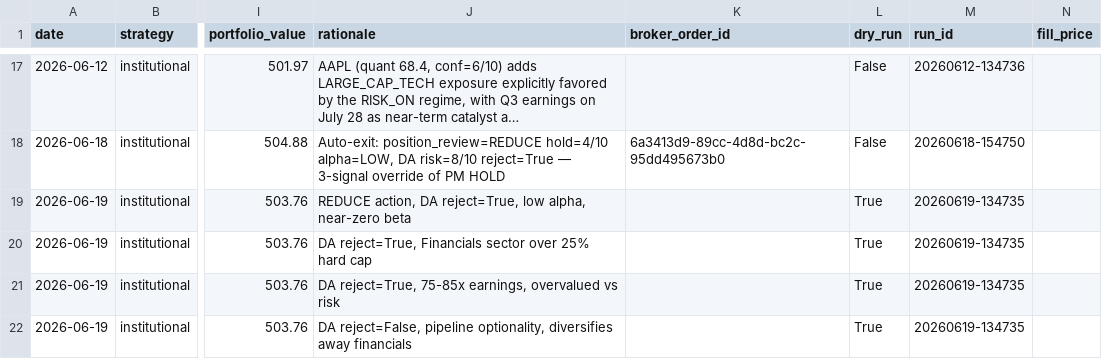
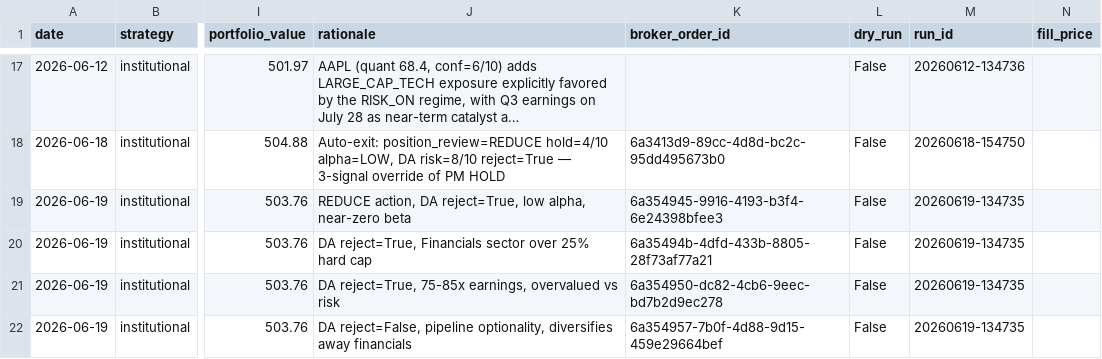
Before and after one commit to parthchoksi7/ai-investor, a CSV file: trades.csv, drawn as a sheet; only a part is shown, gaps mark what is left out; long unchanged cells end in …; the diff names each change by its address in the sheet, - before the commit and + after, or states it on an @@ line.

```diff
--- a/trades.csv
+++ b/trades.csv
-K19 (broker_order_id): (empty)
+K19 (broker_order_id): 6a354945-9916-4193-b3f4-6e24398bfee3
-L19:L22 (dry_run): True
+L19:L22 (dry_run): False
-K20 (broker_order_id): (empty)
+K20 (broker_order_id): 6a35494b-4dfd-433b-8805-28f73af77a21
-K21 (broker_order_id): (empty)
+K21 (broker_order_id): 6a354950-dc82-4cb6-9eec-bd7b2d9ec278
-K22 (broker_order_id): (empty)
+K22 (broker_order_id): 6a354957-7b0f-4d88-9d15-459e29664bef
```
Also changed, not shown: 4 other files.
